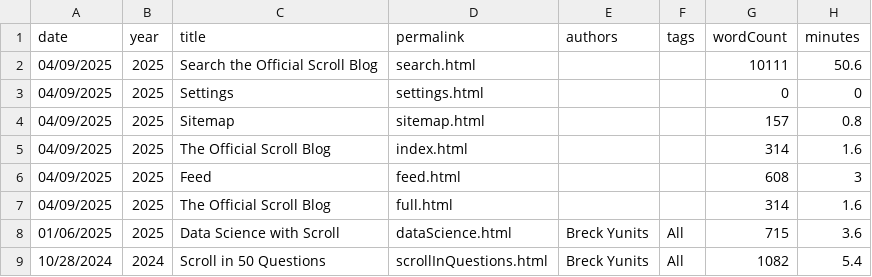
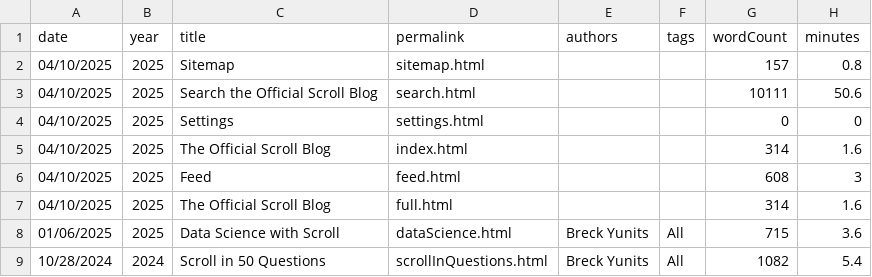
Before and after one commit to breck7/scroll, a CSV file: blog/posts.csv, drawn as a sheet; only a part is shown.

```diff
--- a/blog/posts.csv
+++ b/blog/posts.csv
@@ -1,8 +1,8 @@
 date,year,title,permalink,authors,tags,wordCount,minutes
-04/09/2025,2025,Search the Official Scroll Blog,search.html,,,10111,50.6
-04/09/2025,2025,Settings,settings.html,,,0,0
-04/09/2025,2025,Sitemap,sitemap.html,,,157,0.8
-04/09/2025,2025,The Official Scroll Blog,index.html,,,314,1.6
-04/09/2025,2025,Feed,feed.html,,,608,3
-04/09/2025,2025,The Official Scroll Blog,full.html,,,314,1.6
+04/10/2025,2025,Sitemap,sitemap.html,,,157,0.8
+04/10/2025,2025,Search the Official Scroll Blog,search.html,,,10111,50.6
+04/10/2025,2025,Settings,settings.html,,,0,0
+04/10/2025,2025,The Official Scroll Blog,index.html,,,314,1.6
+04/10/2025,2025,Feed,feed.html,,,608,3
+04/10/2025,2025,The Official Scroll Blog,full.html,,,314,1.6
 01/06/2025,2025,Data Science with Scroll,dataScience.html,Breck Yunits,All,715,3.6
```
Also changed, not shown: blog/posts.tsv, pages.csv, 30 other files.
